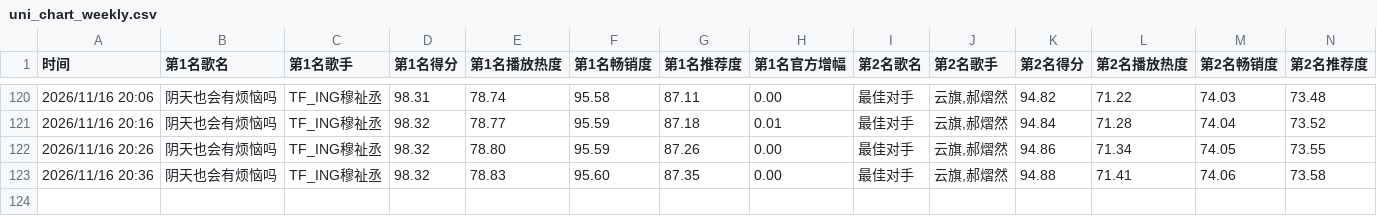
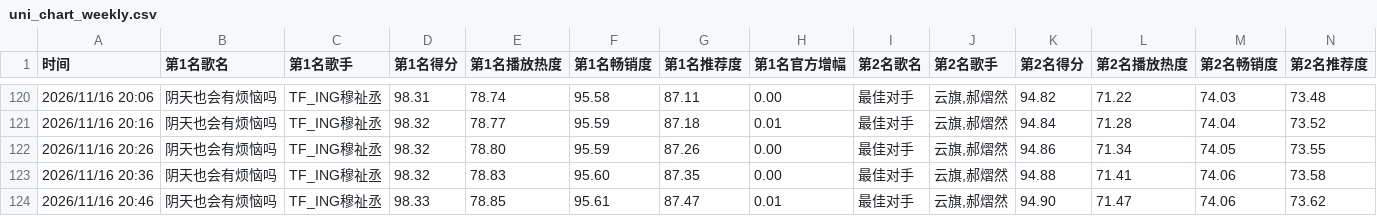
Before and after one commit to haanhaanL/uni-chart-data, a CSV file: uni_chart_weekly.csv, drawn as a sheet; only a part is shown, gaps mark what is left out; rows hold the shown columns only; the diff names each change by its address in the sheet, - before the commit and + after, or states it on an @@ line.

```diff
--- a/uni_chart_weekly.csv
+++ b/uni_chart_weekly.csv
+row 124: 2026/11/16 20:46 | 阴天也会有烦恼吗 | TF_ING穆祉丞 | 98.33 | 78.85 | 95.61 | 87.47 | 0.01 | 最佳对手 | 云旗,郝熠然 | 94.90 | 71.47 | 74.06 | 73.62
```
Also changed, not shown: uni_chart_daily.csv.
